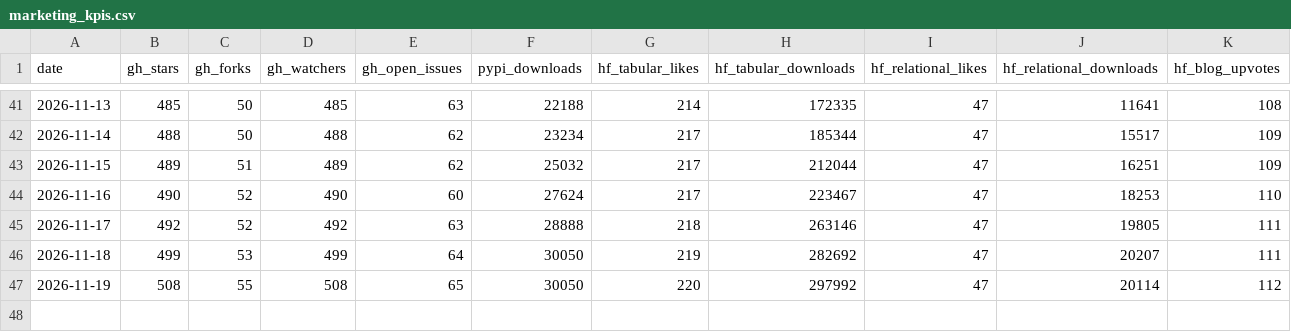
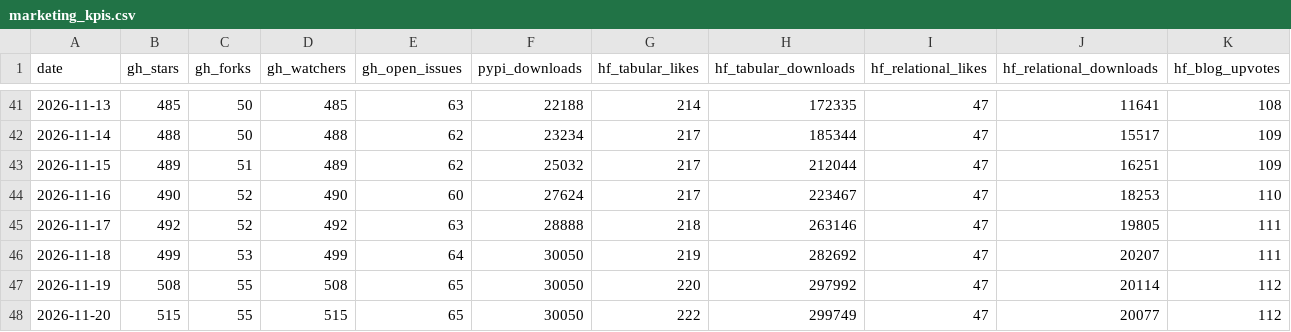
Before and after one commit to aleksssokolovski/winning-benchmark-dashboard, a CSV file: marketing_kpis.csv, drawn as a sheet; only a part is shown, gaps mark what is left out.

Commit message:
KPI update 2026-11-20 (from pa-sbx-f3088257)

```diff
--- a/marketing_kpis.csv
+++ b/marketing_kpis.csv
@@ -47 +47,2 @@ date,gh_stars,gh_forks,gh_watchers,gh_open_issues,pypi_downloads,hf_tabular_like
 2026-11-19,508,55,508,65,30050,220,297992,47,20114,112
+2026-11-20,515,55,515,65,30050,222,299749,47,20077,112
```
